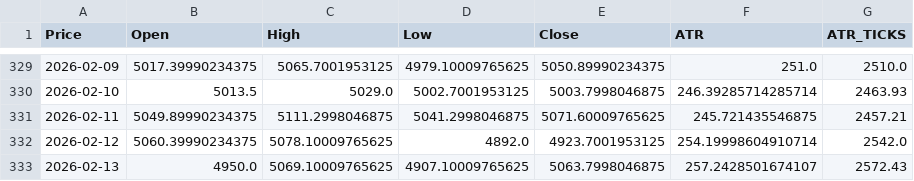
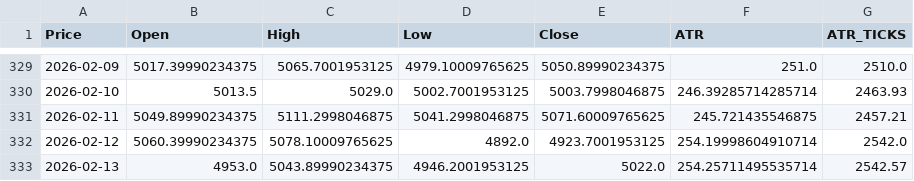
Before and after one commit to tusiklavan13/QuickLot, a CSV file: history/GC.csv, drawn as a sheet; only a part is shown, gaps mark what is left out; the diff names each change by its address in the sheet, - before the commit and + after, or states it on an @@ line.

Commit message:
chore(history): update CSV + market-history.json

```diff
--- a/history/GC.csv
+++ b/history/GC.csv
-B333 (Open): 4950.0
+B333 (Open): 4953.0
-C333 (High): 5069.10009765625
+C333 (High): 5043.89990234375
-D333 (Low): 4907.10009765625
+D333 (Low): 4946.2001953125
-E333 (Close): 5063.7998046875
+E333 (Close): 5022.0
-F333 (ATR): 257.2428501674107
+F333 (ATR): 254.25711495535714
-G333 (ATR_TICKS): 2572.43
+G333 (ATR_TICKS): 2542.57
```
Also changed, not shown: history/CL.csv, history/ES.csv, 16 other files.
